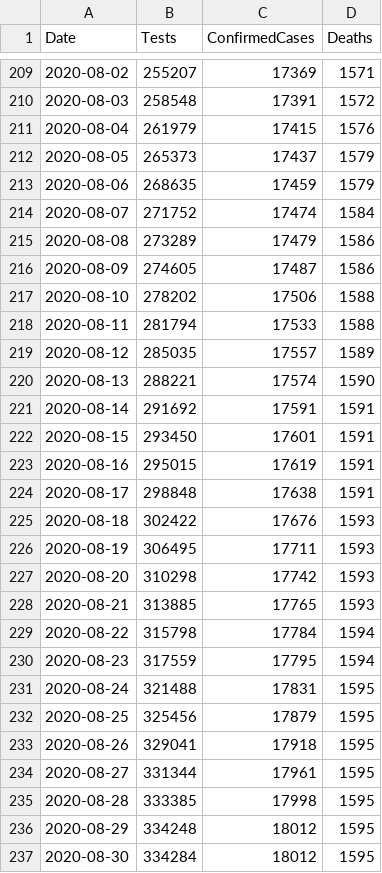
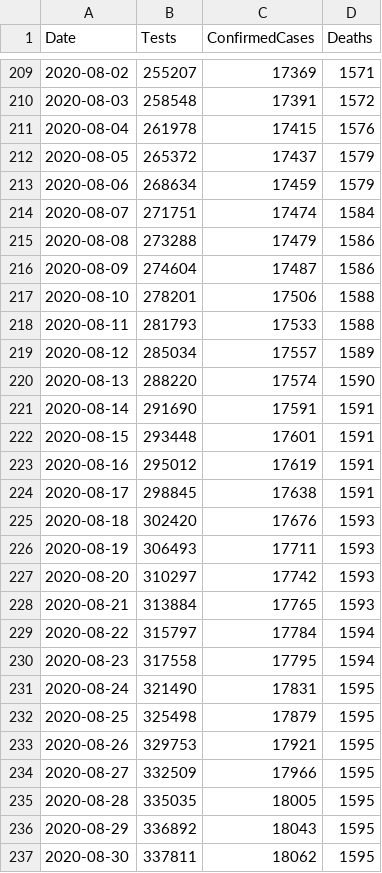
Before and after one commit to geeogi/covid-19-uk-data, a CSV file: data/covid-19-totals-wales.csv, drawn as a sheet; only a part is shown, gaps mark what is left out; the diff covers the shown part only.

```diff
--- a/data/covid-19-totals-wales.csv
+++ b/data/covid-19-totals-wales.csv
@@ -210,28 +210,28 @@ Date,Tests,ConfirmedCases,Deaths
 2020-08-03,258548,17391,1572
-2020-08-04,261979,17415,1576
-2020-08-05,265373,17437,1579
-2020-08-06,268635,17459,1579
-2020-08-07,271752,17474,1584
-2020-08-08,273289,17479,1586
-2020-08-09,274605,17487,1586
-2020-08-10,278202,17506,1588
-2020-08-11,281794,17533,1588
-2020-08-12,285035,17557,1589
-2020-08-13,288221,17574,1590
-2020-08-14,291692,17591,1591
-2020-08-15,293450,17601,1591
-2020-08-16,295015,17619,1591
-2020-08-17,298848,17638,1591
-2020-08-18,302422,17676,1593
-2020-08-19,306495,17711,1593
-2020-08-20,310298,17742,1593
-2020-08-21,313885,17765,1593
-2020-08-22,315798,17784,1594
-2020-08-23,317559,17795,1594
-2020-08-24,321488,17831,1595
-2020-08-25,325456,17879,1595
-2020-08-26,329041,17918,1595
-2020-08-27,331344,17961,1595
-2020-08-28,333385,17998,1595
-2020-08-29,334248,18012,1595
-2020-08-30,334284,18012,1595
+2020-08-04,261978,17415,1576
+2020-08-05,265372,17437,1579
+2020-08-06,268634,17459,1579
+2020-08-07,271751,17474,1584
+2020-08-08,273288,17479,1586
+2020-08-09,274604,17487,1586
+2020-08-10,278201,17506,1588
+2020-08-11,281793,17533,1588
+2020-08-12,285034,17557,1589
+2020-08-13,288220,17574,1590
+2020-08-14,291690,17591,1591
+2020-08-15,293448,17601,1591
+2020-08-16,295012,17619,1591
+2020-08-17,298845,17638,1591
+2020-08-18,302420,17676,1593
+2020-08-19,306493,17711,1593
+2020-08-20,310297,17742,1593
+2020-08-21,313884,17765,1593
+2020-08-22,315797,17784,1594
+2020-08-23,317558,17795,1594
+2020-08-24,321490,17831,1595
+2020-08-25,325498,17879,1595
+2020-08-26,329753,17921,1595
+2020-08-27,332509,17966,1595
+2020-08-28,335035,18005,1595
+2020-08-29,336892,18043,1595
+2020-08-30,337811,18062,1595
```
Also changed, not shown: 1 added row elsewhere in this file, data/covid-19-indicators-uk.csv, 2 other files.
